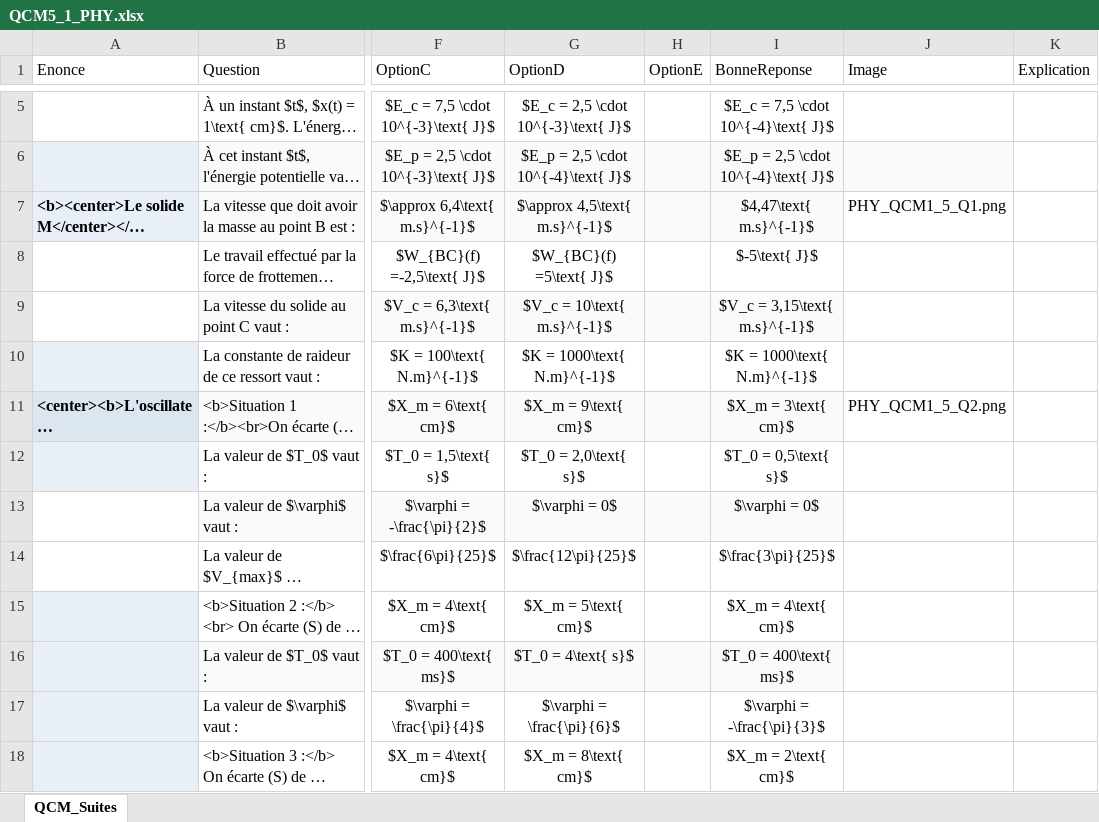
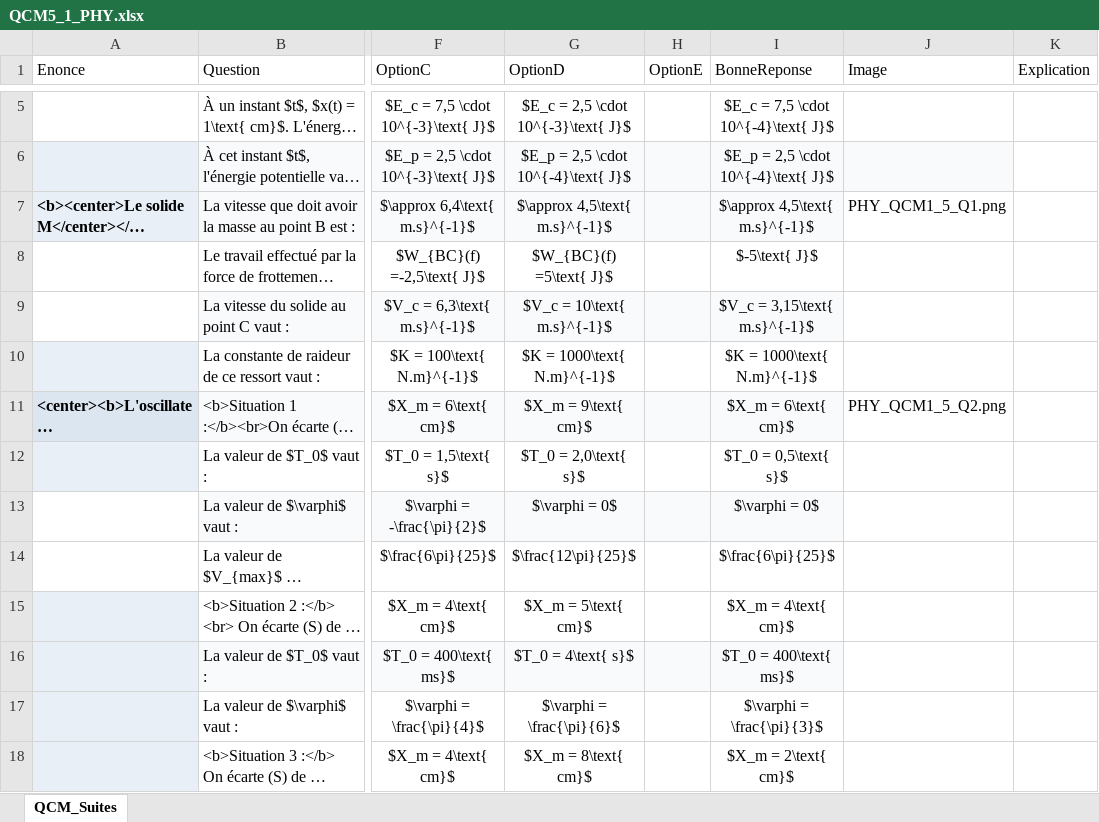
Before and after one commit to moulaycherif/MED-CONTEST, an Excel workbook: QCM5_1_PHY.xlsx, sheet QCM_Suites, drawn as a sheet; only a part is shown, gaps mark what is left out; long unchanged cells end in …; values as stored, in another font and other column widths than the file's, no borders; the diff covers the shown part only; the diff names each change by its address in the sheet, - before the commit and + after, or states it on an @@ line.

```diff
--- a/QCM5_1_PHY.xlsx (sheet QCM_Suites)
+++ b/QCM5_1_PHY.xlsx (sheet QCM_Suites)
-I7 (BonneReponse): $4,47\text{ m.s}^{-1}$
+I7 (BonneReponse): $\approx 4,5\text{ m.s}^{-1}$
-I11 (BonneReponse): $X_m = 3\text{ cm}$
+I11 (BonneReponse): $X_m = 6\text{ cm}$
-I14 (BonneReponse): $\frac{3\pi}{25}$
+I14 (BonneReponse): $\frac{6\pi}{25}$
-I17 (BonneReponse): $\varphi = -\frac{\pi}{3}$
+I17 (BonneReponse): $\varphi = \frac{\pi}{3}$
```
Also changed, not shown: 8 edited cells and cell formats elsewhere in this sheet, QCM4_1_PHY.xlsx, QCM4_2_PHY.xlsx, 4 other files.
